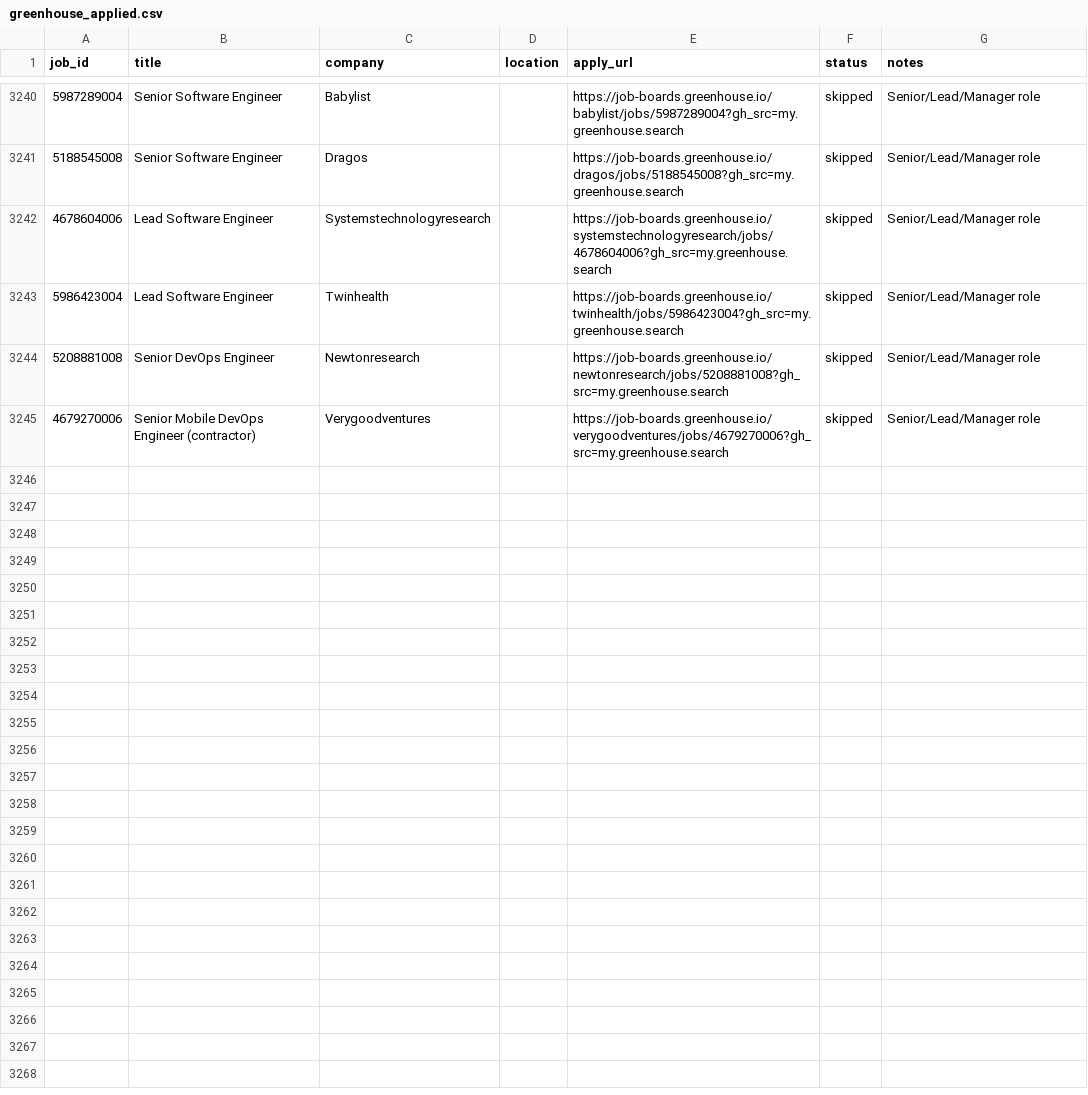
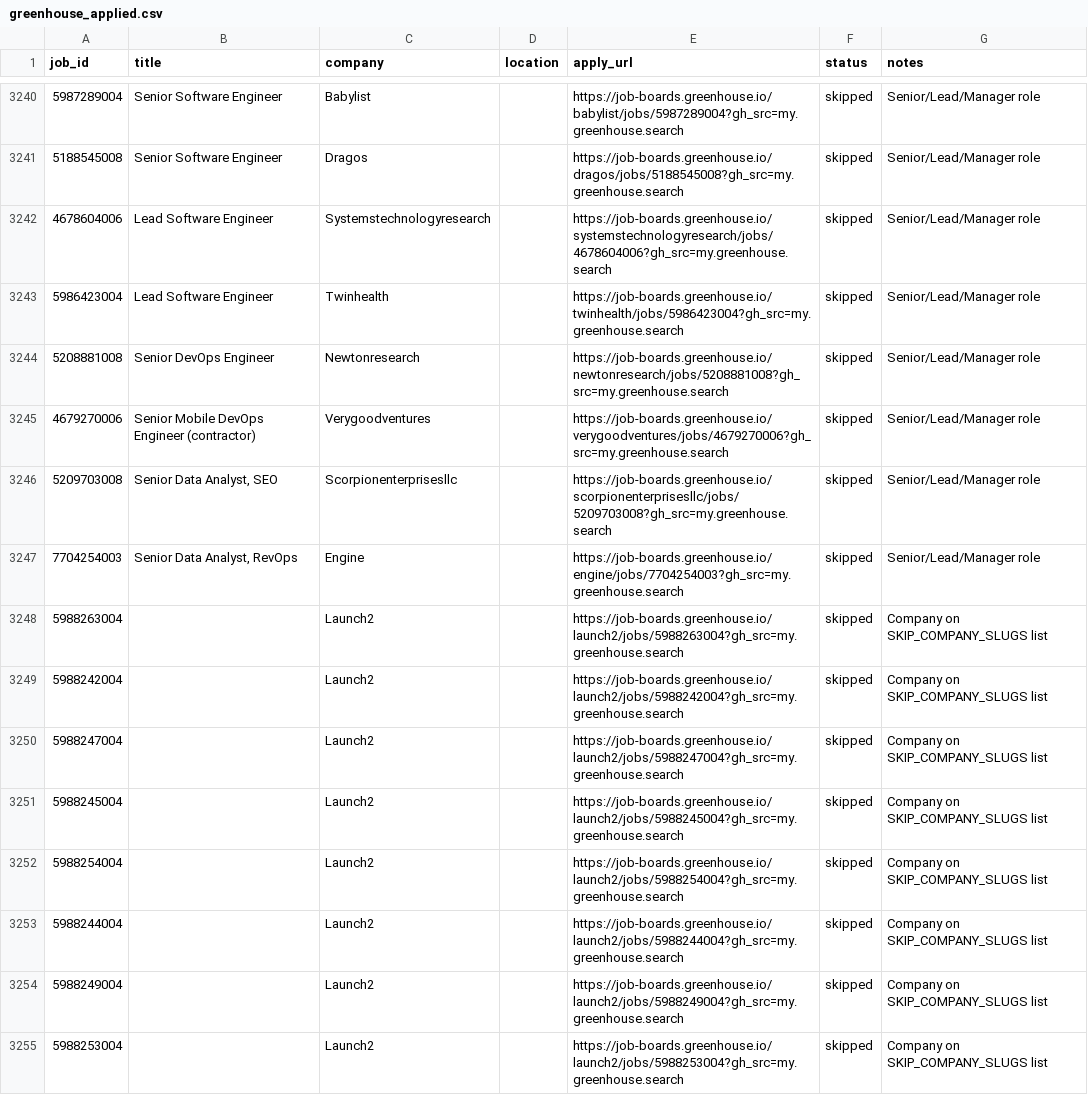
Before and after one commit to OzSpidey/Job_Automation, a CSV file: csv/greenhouse_applied.csv, drawn as a sheet; only a part is shown, gaps mark what is left out; the diff covers the shown part only; the diff names each change by its address in the sheet, - before the commit and + after, or states it on an @@ line.

```diff
--- a/csv/greenhouse_applied.csv
+++ b/csv/greenhouse_applied.csv
+row 3246: 5209703008 | Senior Data Analyst, SEO | Scorpionenterprisesllc |  | https://job-boards.greenhouse.io/scorpionenterprisesllc/jobs/5209703008?gh_src=my.greenhouse.search | skipped | Senior/Lead/Manager role
+row 3247: 7704254003 | Senior Data Analyst, RevOps | Engine |  | https://job-boards.greenhouse.io/engine/jobs/7704254003?gh_src=my.greenhouse.search | skipped | Senior/Lead/Manager role
+row 3248: 5988263004 |  | Launch2 |  | https://job-boards.greenhouse.io/launch2/jobs/5988263004?gh_src=my.greenhouse.search | skipped | Company on SKIP_COMPANY_SLUGS list
+row 3249: 5988242004 |  | Launch2 |  | https://job-boards.greenhouse.io/launch2/jobs/5988242004?gh_src=my.greenhouse.search | skipped | Company on SKIP_COMPANY_SLUGS list
+row 3250: 5988247004 |  | Launch2 |  | https://job-boards.greenhouse.io/launch2/jobs/5988247004?gh_src=my.greenhouse.search | skipped | Company on SKIP_COMPANY_SLUGS list
+row 3251: 5988245004 |  | Launch2 |  | https://job-boards.greenhouse.io/launch2/jobs/5988245004?gh_src=my.greenhouse.search | skipped | Company on SKIP_COMPANY_SLUGS list
+row 3252: 5988254004 |  | Launch2 |  | https://job-boards.greenhouse.io/launch2/jobs/5988254004?gh_src=my.greenhouse.search | skipped | Company on SKIP_COMPANY_SLUGS list
+row 3253: 5988244004 |  | Launch2 |  | https://job-boards.greenhouse.io/launch2/jobs/5988244004?gh_src=my.greenhouse.search | skipped | Company on SKIP_COMPANY_SLUGS list
+row 3254: 5988249004 |  | Launch2 |  | https://job-boards.greenhouse.io/launch2/jobs/5988249004?gh_src=my.greenhouse.search | skipped | Company on SKIP_COMPANY_SLUGS list
+row 3255: 5988253004 |  | Launch2 |  | https://job-boards.greenhouse.io/launch2/jobs/5988253004?gh_src=my.greenhouse.search | skipped | Company on SKIP_COMPANY_SLUGS list
```
Also changed, not shown: 20 added rows elsewhere in this file, 1 other file.
